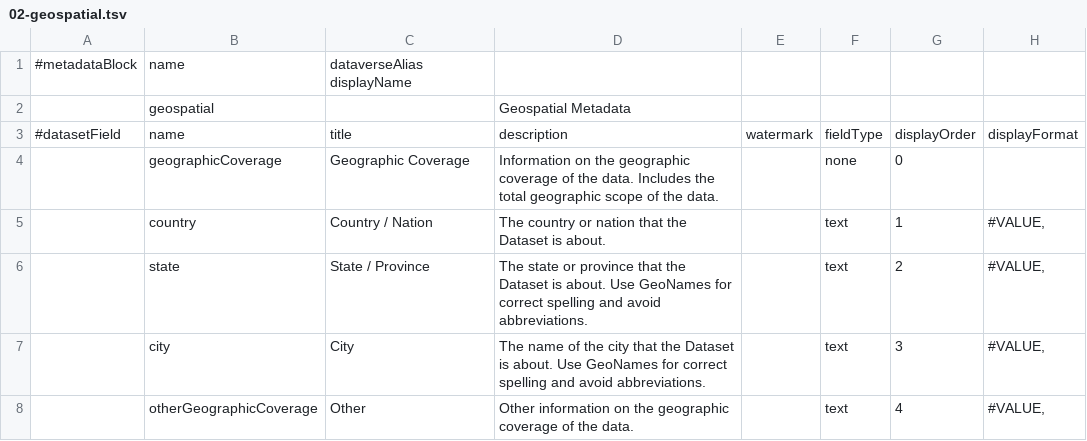
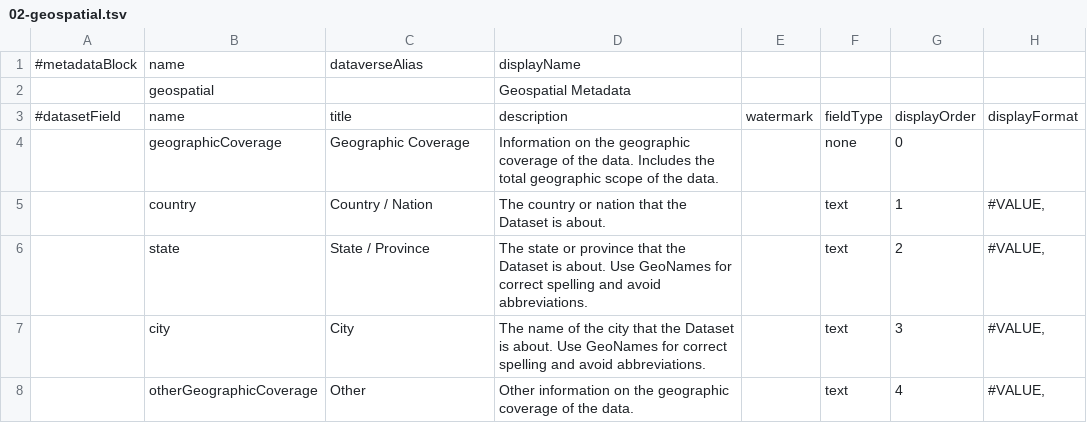
Before and after one commit to libis/rdm-build, a TSV file: images/dataverse/dvinstall/data/metadatablocks/02-geospatial.tsv, drawn as a sheet; only a part is shown; the diff names each change by its address in the sheet, - before the commit and + after, or states it on an @@ line.

Commit message:
Update of Payara, Solr and Dataverse

```diff
--- a/images/dataverse/dvinstall/data/metadatablocks/02-geospatial.tsv
+++ b/images/dataverse/dvinstall/data/metadatablocks/02-geospatial.tsv
-C1: dataverseAlias displayName
+C1: dataverseAlias
-D1: (empty)
+D1: displayName
```
Also changed, not shown: 4 other files.
